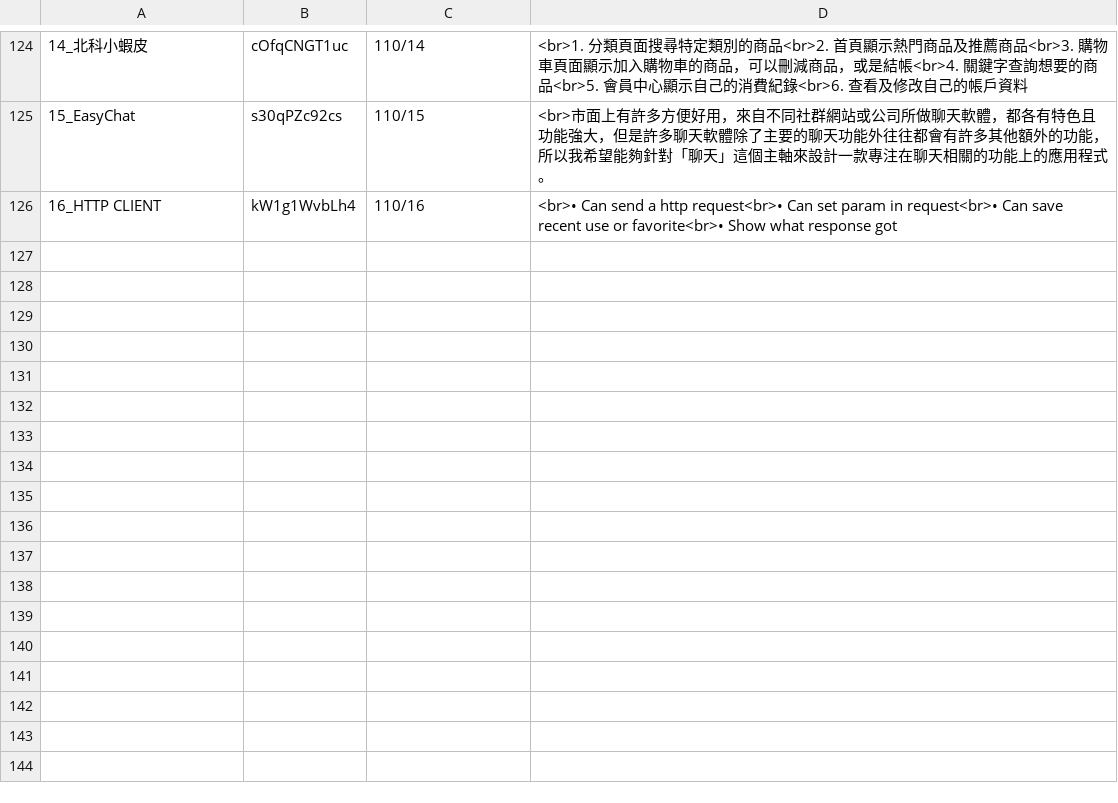
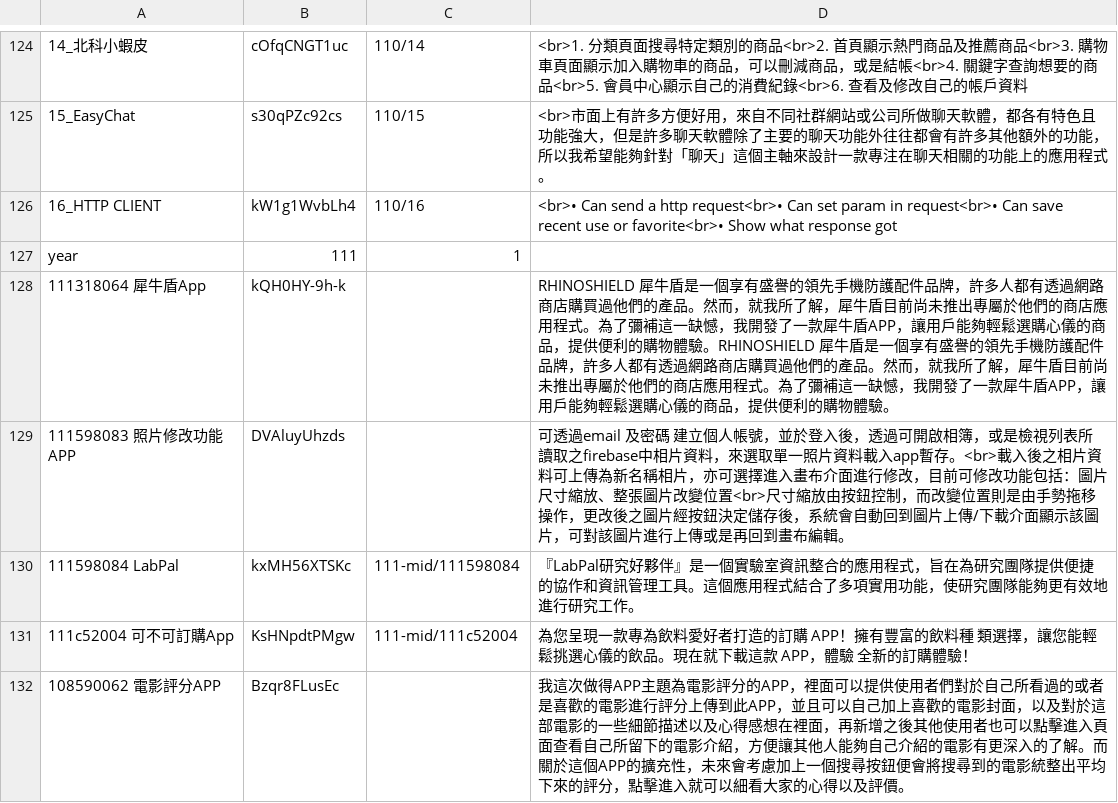
Before and after one commit to medialab1422/page, a CSV file: iosWeb/data.csv, drawn as a sheet; only a part is shown, gaps mark what is left out; the diff covers the shown part only; the diff names each change by its address in the sheet, - before the commit and + after, or states it on an @@ line.

```diff
--- a/iosWeb/data.csv
+++ b/iosWeb/data.csv
+row 127: year | 111 | 1
+row 128: 111318064 犀牛盾App | kQH0HY-9h-k |  | RHINOSHIELD 犀牛盾是一個享有盛譽的領先手機防護配件品牌，許多人都有透過網路商店購買過他們的產品。然而，就我所了解，犀牛盾目前尚未推出專屬於他們的商店應用程式。為了彌補這一缺憾，我開發了一款犀牛盾APP，讓用戶能夠輕鬆選購心儀的商品，提供便利的購物體驗。RHINOSHIELD 犀牛盾是一個享有盛譽的領先手機防護配件品牌，許多人都有透過網路商店購買過他們的產品。然而，就我所了解，犀牛盾目前尚未推出專屬於他們的商店應用程式。為了彌補這一缺憾，我開發了一款犀牛盾APP，讓用戶能夠輕鬆選購心儀的商品，提供便利的購物體驗。
+row 129: 111598083 照片修改功能APP | DVAluyUhzds |  | 可透過email 及密碼 建立個人帳號，並於登入後，透過可開啟相簿，或是檢視列表所讀取之firebase中相片資料，來選取單一照片資料載入app暫存。<br>載入後之相片資料可上傳為新名稱相片，亦可選擇進入畫布介面進行修改，目前可修改功能包括：圖片尺寸縮放、整張圖片改變位置<br>尺寸縮放由按鈕控制，而改變位置則是由手勢拖移操作，更改後之圖片經按鈕決定儲存後，系統會自動回到圖片上傳/下載介面顯示該圖片，可對該圖片進行上傳或是再回到畫布編輯。
+row 130: 111598084 LabPal | kxMH56XTSKc | 111-mid/111598084 | 『LabPal研究好夥伴』是一個實驗室資訊整合的應用程式，旨在為研究團隊提供便捷的協作和資訊管理工具。這個應用程式結合了多項實用功能，使研究團隊能夠更有效地進行研究工作。
+row 131: 111c52004 可不可訂購App | KsHNpdtPMgw | 111-mid/111c52004 | 為您呈現⼀款專為飲料愛好者打造的訂購 APP！擁有豐富的飲料種 類選擇，讓您能輕鬆挑選⼼儀的飲品。現在就下載這款 APP，體驗 全新的訂購體驗！
+row 132: 108590062 電影評分APP | Bzqr8FLusEc |  | 我這次做得APP主題為電影評分的APP，裡面可以提供使用者們對於自己所看過的或者是喜歡的電影進行評分上傳到此APP，並且可以自己加上喜歡的電影封面，以及對於這部電影的一些細節描述以及心得感想在裡面，再新增之後其他使用者也可以點擊進入頁面查看自己所留下的電影介紹，方便讓其他人能夠自己介紹的電影有更深入的了解。而關於這個APP的擴充性，未來會考慮加上一個搜尋按鈕便會將搜尋到的電影統整出平均下來的評分，點擊進入就可以細看大家的心得以及評價。
```
Also changed, not shown: 5 added rows and 8 edited cells elsewhere in this file, 1 other file.
